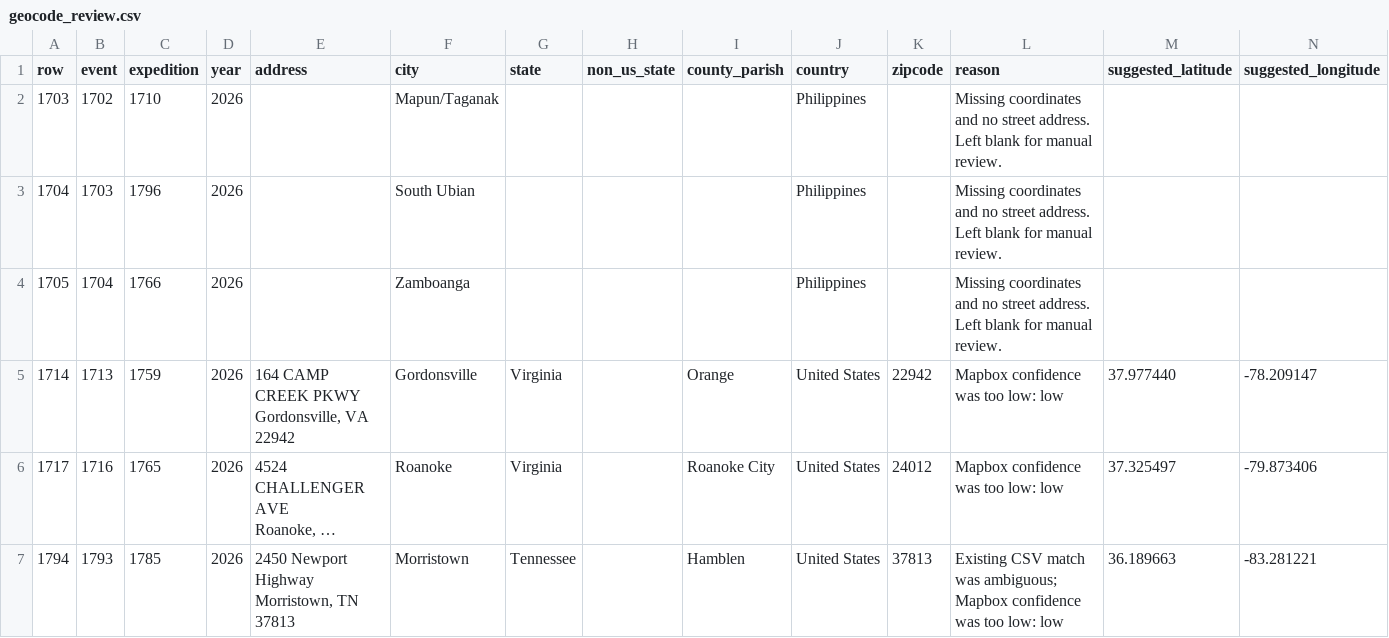
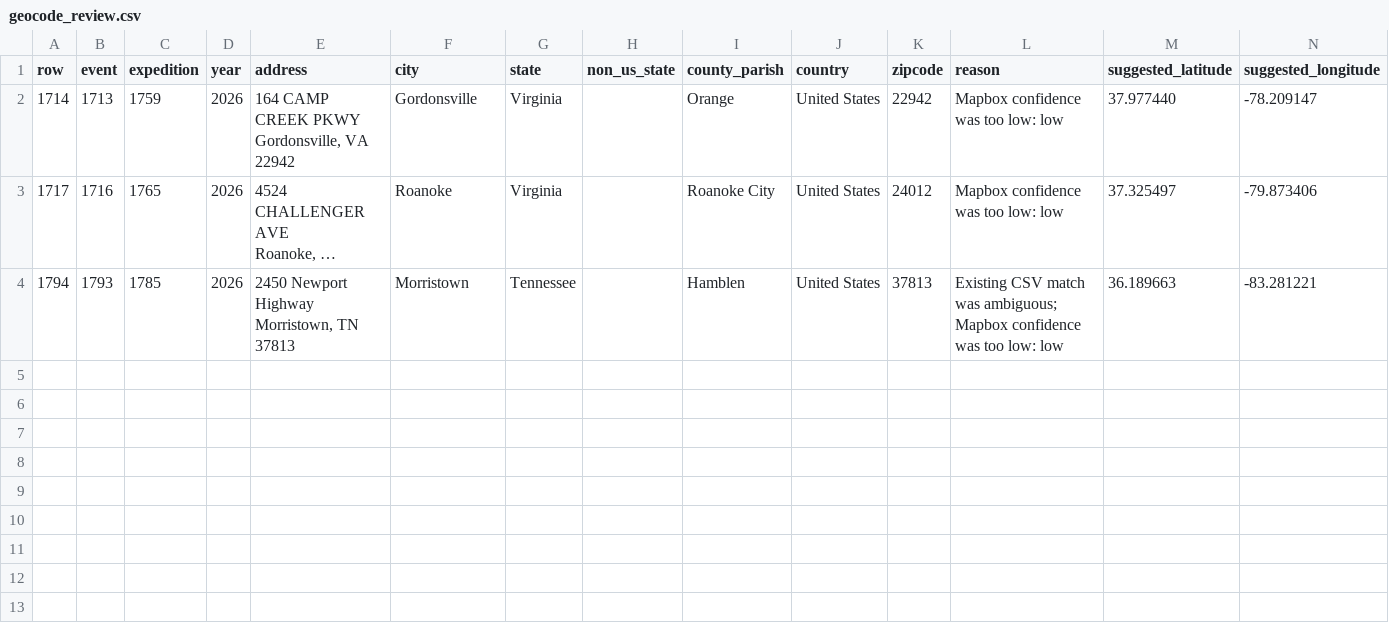
Before and after one commit to ITDeptAdmin/ImpactMap, a CSV file: output/geocode_review.csv, drawn as a sheet; only a part is shown; long unchanged cells end in …; rows hold the shown columns only; the diff names each change by its address in the sheet, - before the commit and + after, or states it on an @@ line.

```diff
--- a/output/geocode_review.csv
+++ b/output/geocode_review.csv
-row 2: 1703 | 1702 | 1710 | 2026 |  | Mapun/Taganak |  |  |  | Philippines |  | Missing coordinates and no street address. Left blank for manual review.
-row 3: 1704 | 1703 | 1796 | 2026 |  | South Ubian |  |  |  | Philippines |  | Missing coordinates and no street address. Left blank for manual review.
-row 4: 1705 | 1704 | 1766 | 2026 |  | Zamboanga |  |  |  | Philippines |  | Missing coordinates and no street address. Left blank for manual review.
```
Also changed, not shown: data/Master_Clinic_ImpactMap.csv, logs/update_log.csv, 2 other files.
